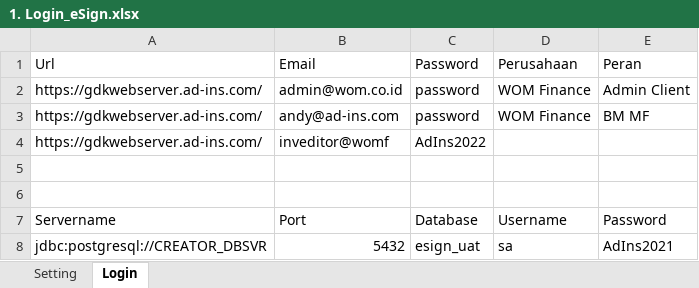
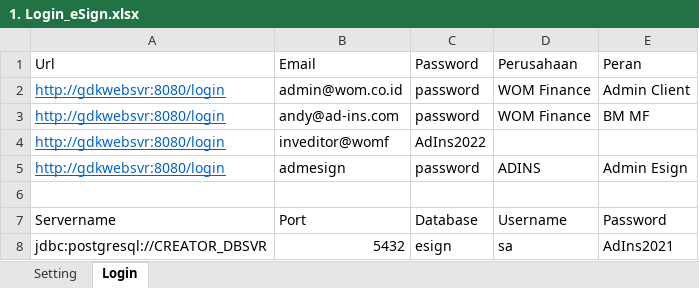
Before and after one commit to qcadins/ATeSign, an Excel workbook: 1. Login_eSign.xlsx, sheet Login, drawn as a sheet; values as stored, in another font and other column widths than the file's, no borders; the diff names each change by its address in the sheet, - before the commit and + after, or states it on an @@ line.

Commit message:
Add files via upload

```diff
--- a/1. Login_eSign.xlsx (sheet Login)
+++ b/1. Login_eSign.xlsx (sheet Login)
-A2:A4 (Url): https://gdkwebserver.ad-ins.com/
+A2:A4 (Url): http://gdkwebsvr:8080/login
@@ A2:A4 underline: off → on, text colour: black → #0563C1 @@
-row 5: (empty)
+row 5: http://gdkwebsvr:8080/login | admesign | password | ADINS | Admin Esign
-C8 (Password): esign_uat
+C8 (Password): esign
```
